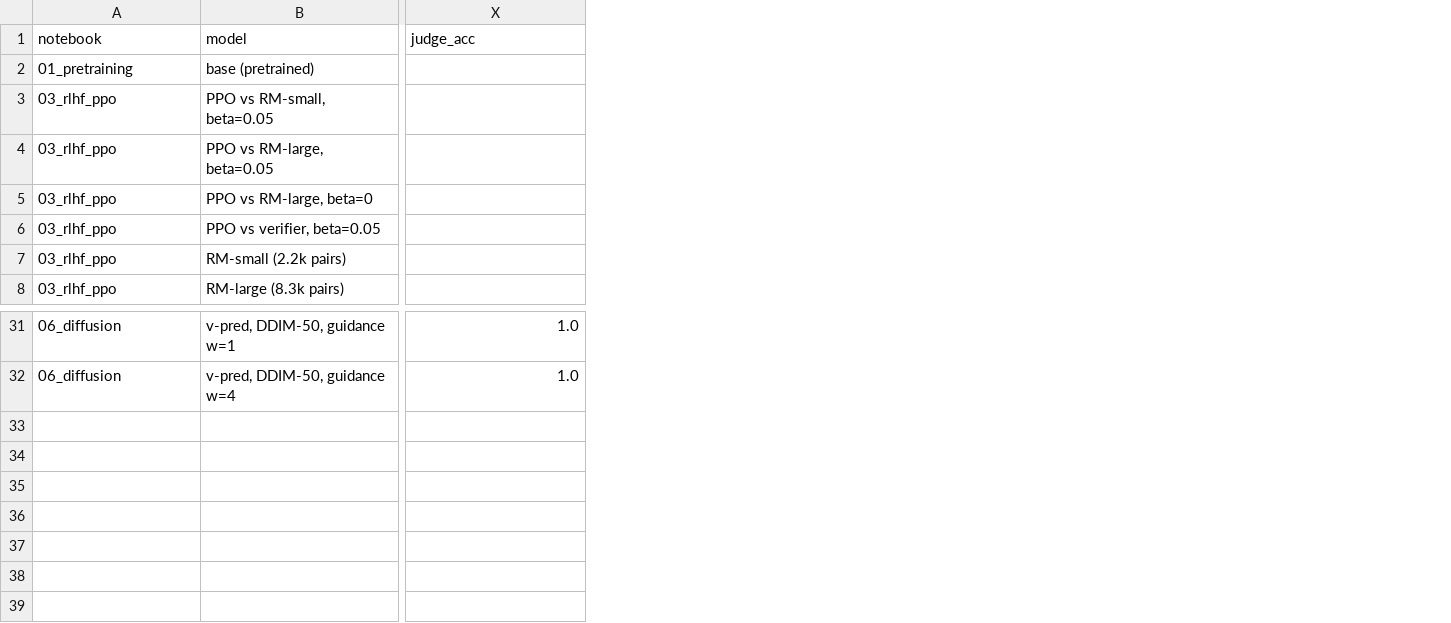
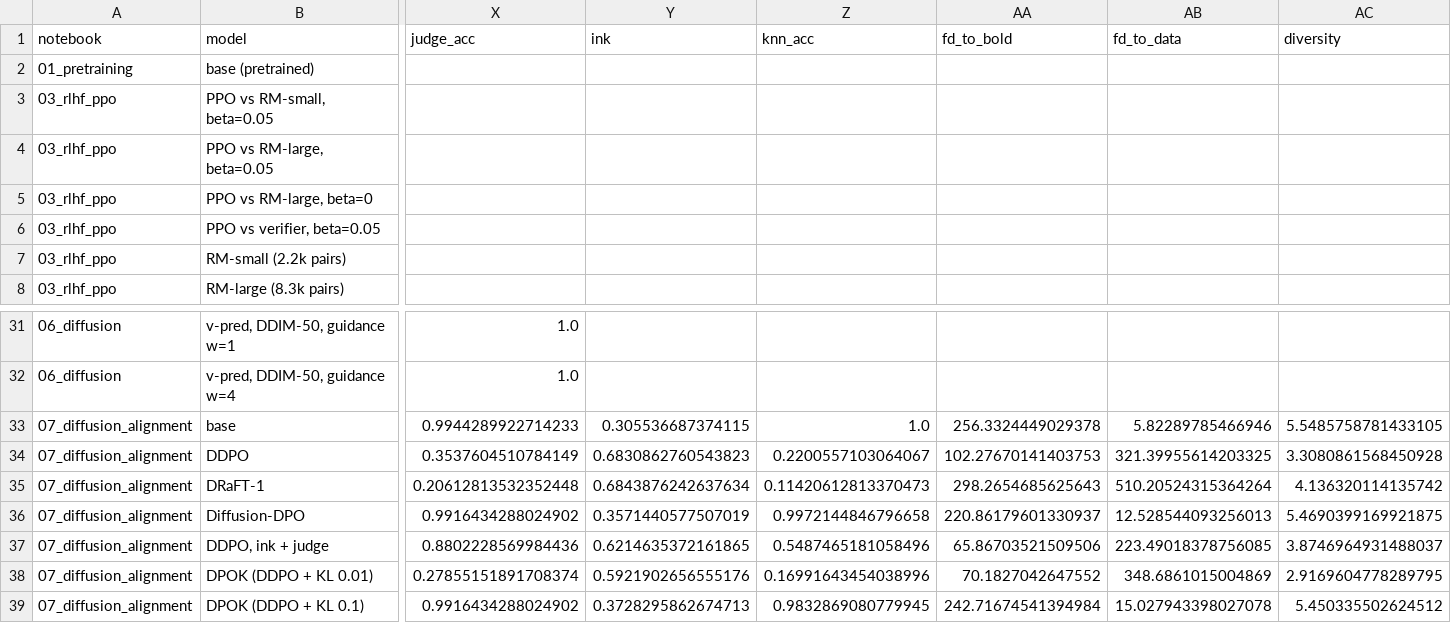
Before and after one commit to LRCole3/post-training-pathway, a CSV file: results/scorecard.csv, drawn as a sheet; only a part is shown, gaps mark what is left out; rows hold the shown columns only; the diff names each change by its address in the sheet, - before the commit and + after, or states it on an @@ line.

Commit message:
Add notebook 07: post-training diffusion models (DreamBooth, LoRA, DDPO, DRaFT, Diffusion-DPO, DPOK)

```diff
--- a/results/scorecard.csv
+++ b/results/scorecard.csv
+column Y (ink), empty
+column Z (knn_acc), empty
+column AA (fd_to_bold), empty
+column AB (fd_to_data), empty
+column AC (diversity), empty
+row 33: 07_diffusion_alignment | base | 0.9944289922714233 | 0.305536687374115 | 1.0 | 256.3324449029378 | 5.82289785466946 | 5.5485758781433105
+row 34: 07_diffusion_alignment | DDPO | 0.3537604510784149 | 0.6830862760543823 | 0.2200557103064067 | 102.27670141403753 | 321.39955614203325 | 3.3080861568450928
+row 35: 07_diffusion_alignment | DRaFT-1 | 0.20612813532352448 | 0.6843876242637634 | 0.11420612813370473 | 298.2654685625643 | 510.20524315364264 | 4.136320114135742
+row 36: 07_diffusion_alignment | Diffusion-DPO | 0.9916434288024902 | 0.3571440577507019 | 0.9972144846796658 | 220.86179601330937 | 12.528544093256013 | 5.4690399169921875
+row 37: 07_diffusion_alignment | DDPO, ink + judge | 0.8802228569984436 | 0.6214635372161865 | 0.5487465181058496 | 65.86703521509506 | 223.49018378756085 | 3.8746964931488037
+row 38: 07_diffusion_alignment | DPOK (DDPO + KL 0.01) | 0.27855151891708374 | 0.5921902656555176 | 0.16991643454038996 | 70.1827042647552 | 348.6861015004869 | 2.9169604778289795
+row 39: 07_diffusion_alignment | DPOK (DDPO + KL 0.1) | 0.9916434288024902 | 0.3728295862674713 | 0.9832869080779945 | 242.71674541394984 | 15.027943398027078 | 5.450335502624512
```
Also changed, not shown: 3 other files.
